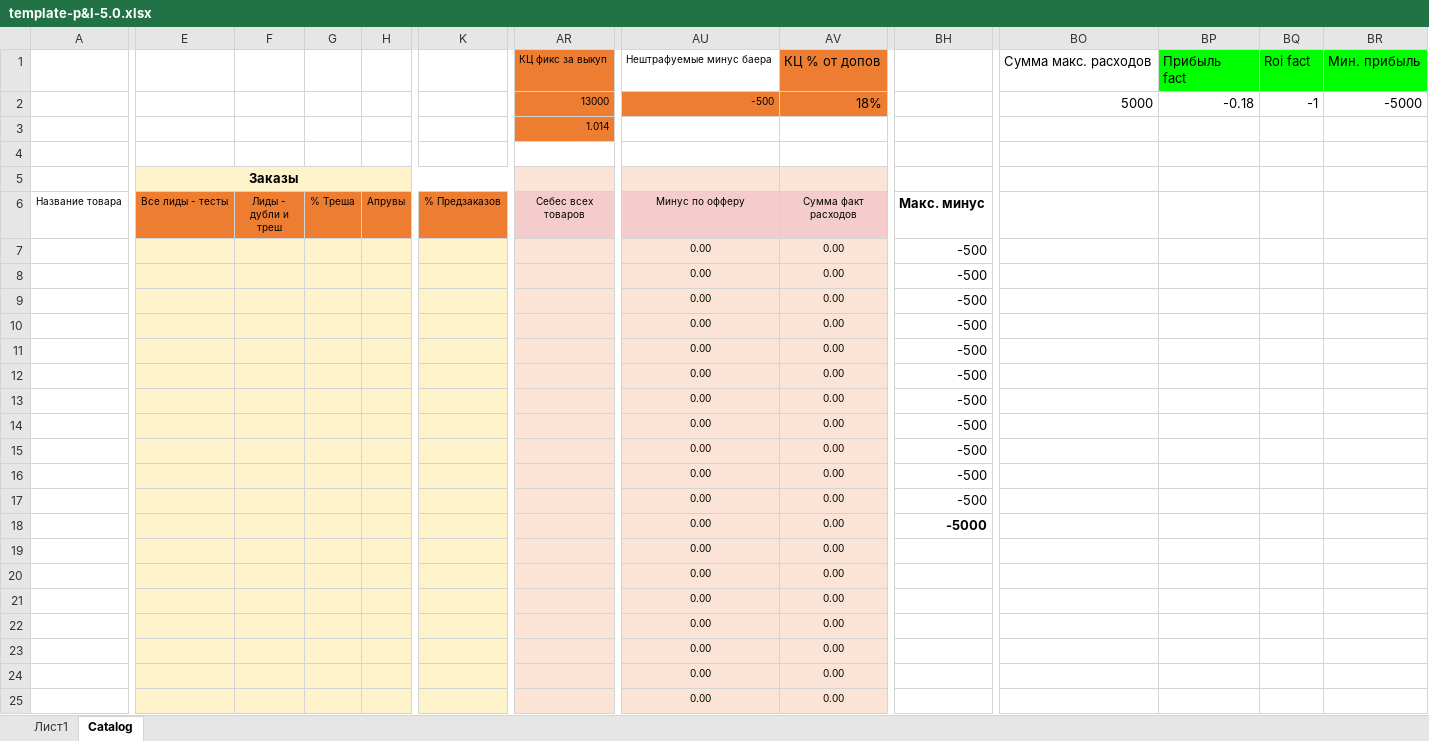
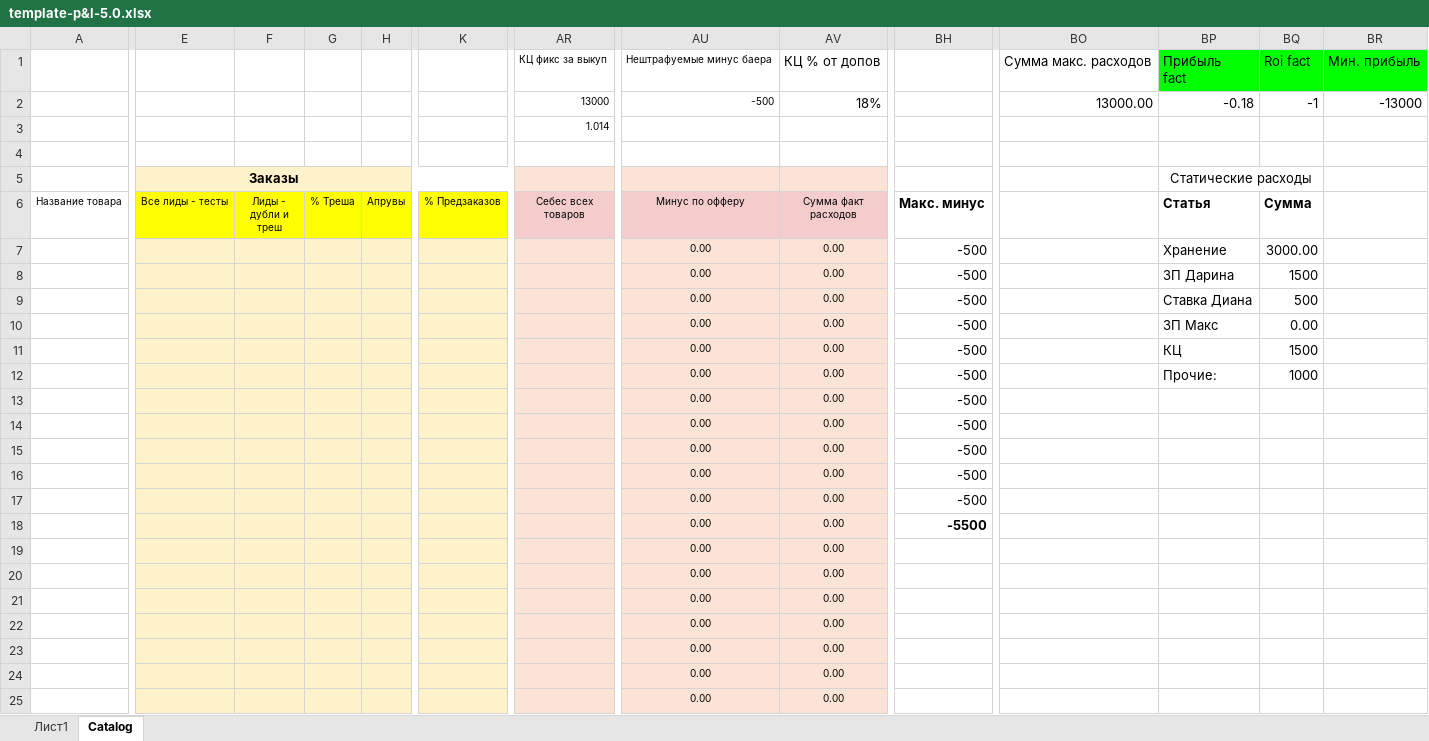
Before and after one commit to Lastor70/pnl-vlad, an Excel workbook: data/template-p&l-5.0.xlsx, sheet Catalog, drawn as a sheet; only a part is shown, gaps mark what is left out; values as stored, in another font and other column widths than the file's, no borders; the diff covers the shown part only; the diff names each change by its address in the sheet, - before the commit and + after, or states it on an @@ line.

Commit message:
Added statistic spends to template

```diff
--- a/data/template-p&l-5.0.xlsx (sheet Catalog)
+++ b/data/template-p&l-5.0.xlsx (sheet Catalog)
-AR1:AR3 fill: #ED7D31
+AR1:AR3 fill: none
-AV1 fill: #ED7D31
+AV1 fill: none
-AU2:AV2 fill: #ED7D31
+AU2:AV2 fill: none
-BO2: 5000
+BO2: 13000.00
-BR2: -5000
+BR2: -13000
-BP5 (Статья): (empty)
+BP5 (Статья): Статические расходы
+BP5:BQ5 merged
-E6:H6 fill: #ED7D31
+E6:H6 fill: #FFFF00
-K6 fill: #ED7D31
+K6 fill: #FFFF00
-BP6: (empty)
+BP6: Статья
-BQ6: (empty)
+BQ6: Сумма
-BP7 (Статья): (empty)
+BP7 (Статья): Хранение
-BQ7 (Сумма): (empty)
+BQ7 (Сумма): 3000.00
-BP8 (Статья): (empty)
+BP8 (Статья): ЗП Дарина
-BQ8 (Сумма): (empty)
+BQ8 (Сумма): 1500
-BP9 (Статья): (empty)
+BP9 (Статья): Ставка Диана
-BQ9 (Сумма): (empty)
+BQ9 (Сумма): 500
-BP10 (Статья): (empty)
+BP10 (Статья): ЗП Макс
-BQ10 (Сумма): (empty)
+BQ10 (Сумма): 0.00
-BP11 (Статья): (empty)
+BP11 (Статья): КЦ
-BQ11 (Сумма): (empty)
+BQ11 (Сумма): 1500
-BP12 (Статья): (empty)
+BP12 (Статья): Прочие:
-BQ12 (Сумма): (empty)
+BQ12 (Сумма): 1000
-BH18 (Макс. минус): -5000
+BH18 (Макс. минус): -5500
```
Also changed, not shown: cell formats elsewhere in this sheet, sheet Лист1, formulas that keep their value.
